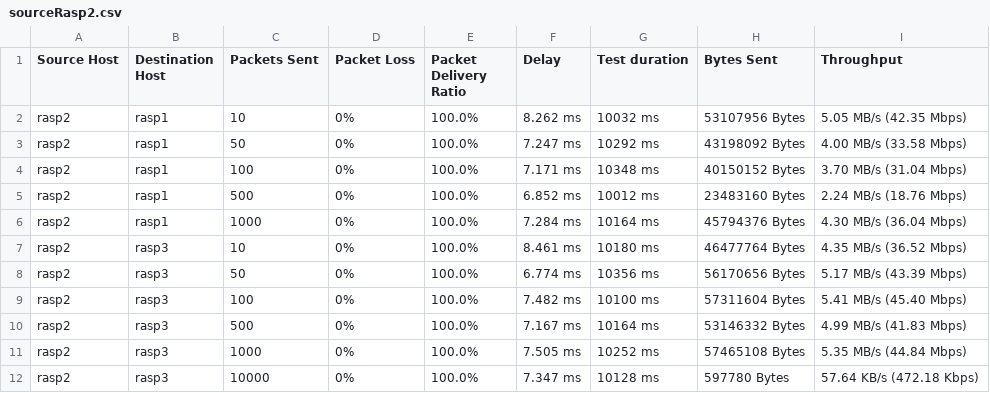
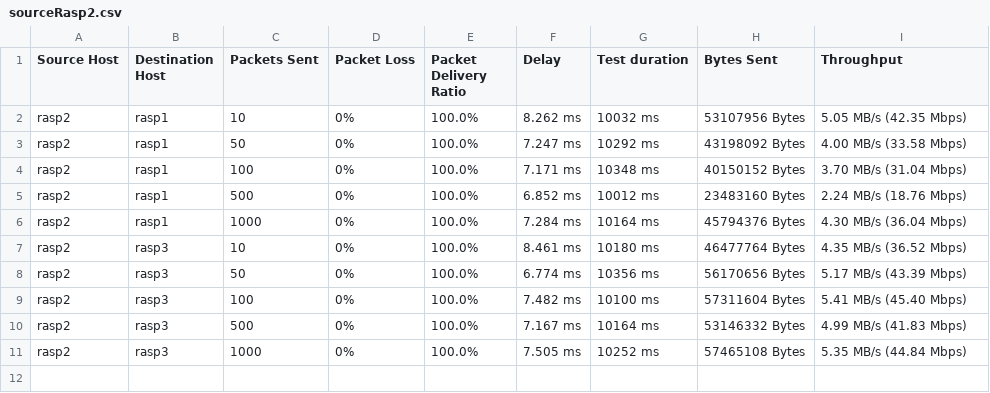
Before and after one commit to Beatriz-Diniz/Comparison-of-Mesh-Routing-Protocols-for-UAV-Swarming-Applications, a CSV file: BATMAN-ADV/sourceRasp2.csv, drawn as a sheet; the diff names each change by its address in the sheet, - before the commit and + after, or states it on an @@ line.

```diff
--- a/BATMAN-ADV/sourceRasp2.csv
+++ b/BATMAN-ADV/sourceRasp2.csv
-row 12: rasp2 | rasp3 | 10000 | 0% | 100.0% | 7.347 ms | 10128 ms | 597780 Bytes | 57.64 KB/s (472.18 Kbps)
```
Also changed, not shown: 48 other files.
